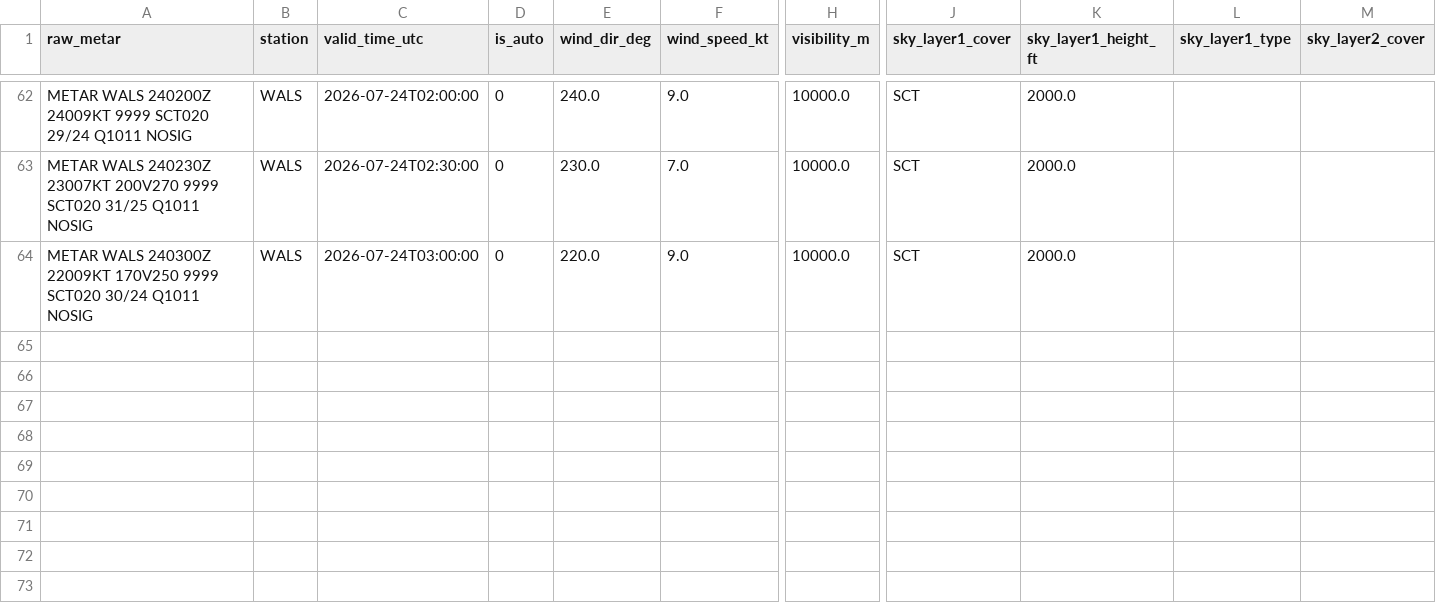
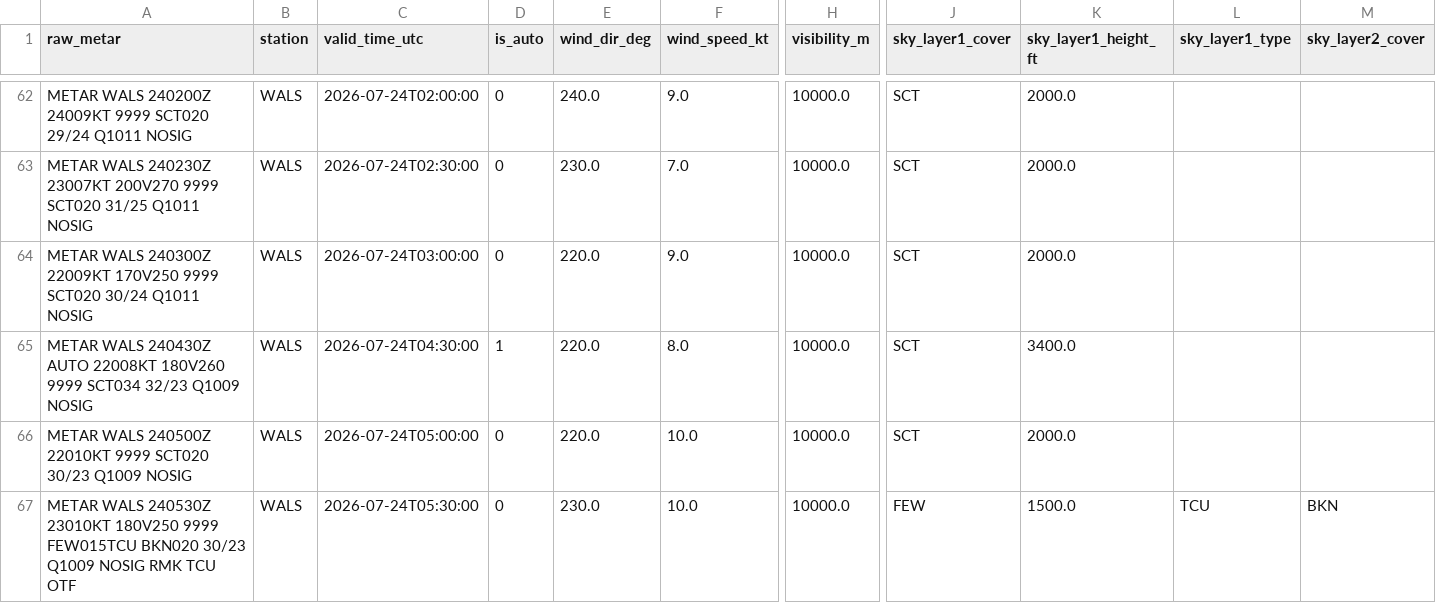
Before and after one commit to ojanzul/bmkg-taf-machinelearning, a CSV file: data/wals_metar_structured.csv, drawn as a sheet; only a part is shown, gaps mark what is left out; rows hold the shown columns only; the diff names each change by its address in the sheet, - before the commit and + after, or states it on an @@ line.

```diff
--- a/data/wals_metar_structured.csv
+++ b/data/wals_metar_structured.csv
+row 65: METAR WALS 240430Z AUTO 22008KT 180V260 9999 SCT034 32/23 Q1009 NOSIG | WALS | 2026-07-24T04:30:00 | 1 | 220.0 | 8.0 | 10000.0 | SCT | 3400.0
+row 66: METAR WALS 240500Z 22010KT 9999 SCT020 30/23 Q1009 NOSIG | WALS | 2026-07-24T05:00:00 | 0 | 220.0 | 10.0 | 10000.0 | SCT | 2000.0
+row 67: METAR WALS 240530Z 23010KT 180V250 9999 FEW015TCU BKN020 30/23 Q1009 NOSIG RMK TCU OTF | WALS | 2026-07-24T05:30:00 | 0 | 230.0 | 10.0 | 10000.0 | FEW | 1500.0 | TCU | BKN
```
Also changed, not shown: data/wals_metar_raw_archive.csv, data/wals_training_dataset.csv.
